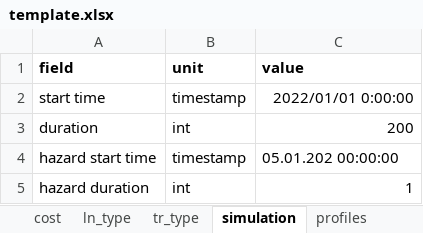
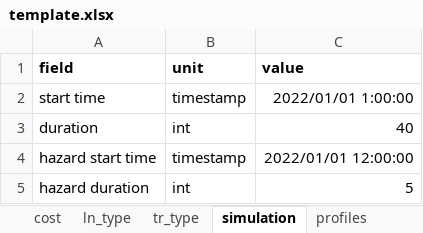
Before and after one commit to reXplan-project/reXplan-repo, an Excel workbook: jupyter_notebooks/template.xlsx, sheet simulation, drawn as a sheet; values as stored, in another font and other column widths than the file's, no borders; the diff names each change by its address in the sheet, - before the commit and + after, or states it on an @@ line.

```diff
--- a/jupyter_notebooks/template.xlsx (sheet simulation)
+++ b/jupyter_notebooks/template.xlsx (sheet simulation)
-C2 (value): 2022/01/01 0:00:00
+C2 (value): 2022/01/01 1:00:00
-C3 (value): 200
+C3 (value): 40
-C4 (value): 05.01.202 00:00:00
+C4 (value): 2022/01/01 12:00:00
-C5 (value): 1
+C5 (value): 5
```
Also changed, not shown: jupyter_notebooks/file/input/basic_example_tim/network.xlsx, 5 other files.
